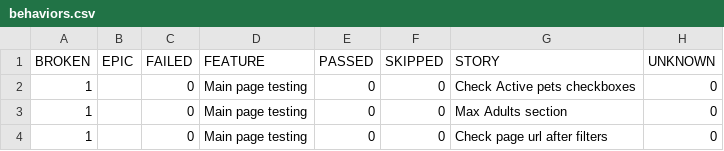
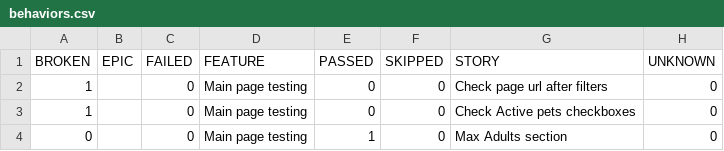
Before and after one commit to Gampadich/WinWin.travel-test-task, a CSV file: data/behaviors.csv, drawn as a sheet.

```diff
--- a/data/behaviors.csv
+++ b/data/behaviors.csv
@@ -1,4 +1,4 @@
 "BROKEN","EPIC","FAILED","FEATURE","PASSED","SKIPPED","STORY","UNKNOWN"
+"1","","0","Main page testing","0","0","Check page url after filters","0"
 "1","","0","Main page testing","0","0","Check Active pets checkboxes","0"
-"1","","0","Main page testing","0","0","Max Adults section","0"
-"1","","0","Main page testing","0","0","Check page url after filters","0"
+"0","","0","Main page testing","1","0","Max Adults section","0"
```
Also changed, not shown: data/suites.csv, 31 other files.
